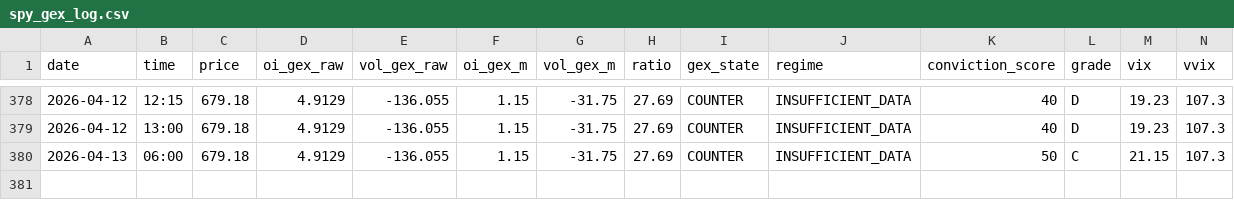
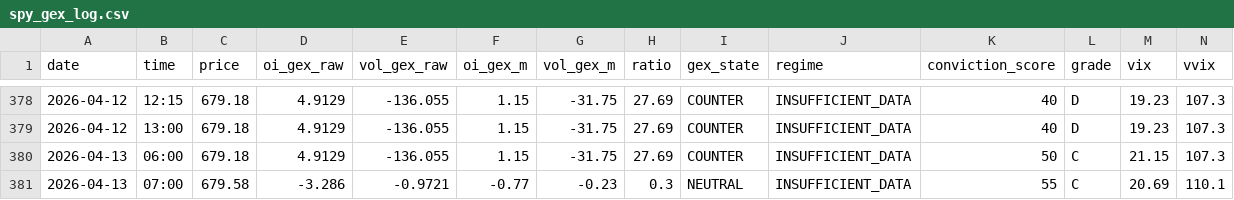
Before and after one commit to coding101010rizz/trading-bots, a CSV file: spy_gex_log.csv, drawn as a sheet; only a part is shown, gaps mark what is left out; rows hold the shown columns only; the diff names each change by its address in the sheet, - before the commit and + after, or states it on an @@ line.

Commit message:
Auto-log [reading]: SPY GEX 2026-04-13

```diff
--- a/spy_gex_log.csv
+++ b/spy_gex_log.csv
+row 381: 2026-04-13 | 07:00 | 679.58 | -3.286 | -0.9721 | -0.77 | -0.23 | 0.3 | NEUTRAL | INSUFFICIENT_DATA | 55 | C | 20.69 | 110.1
```
